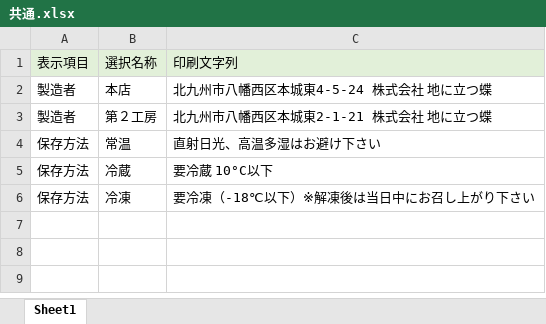
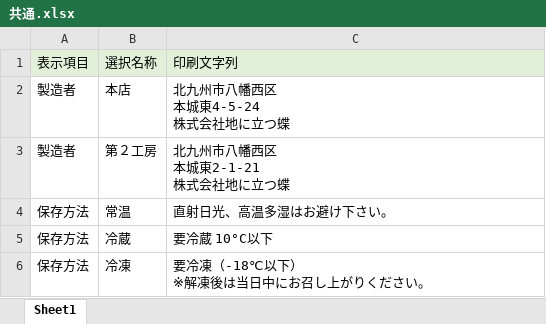
Before and after one commit to H-sakasegawa/PrintIngredientsList_Module_License, an Excel workbook: PrintIngredientsList/Database/共通.xlsx, sheet Sheet1, drawn as a sheet; values as stored, in another font and other column widths than the file's, no borders; ↵ is a line break in a cell; the diff names each change by its address in the sheet, - before the commit and + after, or states it on an @@ line.

```diff
--- a/PrintIngredientsList/Database/共通.xlsx (sheet Sheet1)
+++ b/PrintIngredientsList/Database/共通.xlsx (sheet Sheet1)
-C2: 北九州市八幡西区本城東4-5-24 株式会社 地に立つ蝶
+C2: 北九州市八幡西区 ↵ 本城東4-5-24 ↵ 株式会社地に立つ蝶
-C3: 北九州市八幡西区本城東2-1-21 株式会社 地に立つ蝶
+C3: 北九州市八幡西区 ↵ 本城東2-1-21 ↵ 株式会社地に立つ蝶
-C4: 直射日光、高温多湿はお避け下さい
+C4: 直射日光、高温多湿はお避け下さい。
-C6: 要冷凍（-18℃以下）※解凍後は当日中にお召し上がり下さい
+C6: 要冷凍（-18℃以下） ↵ ※解凍後は当日中にお召し上がりください。
```
Also changed, not shown: PrintIngredientsList/Database/商品.xlsx, 2 other files.
